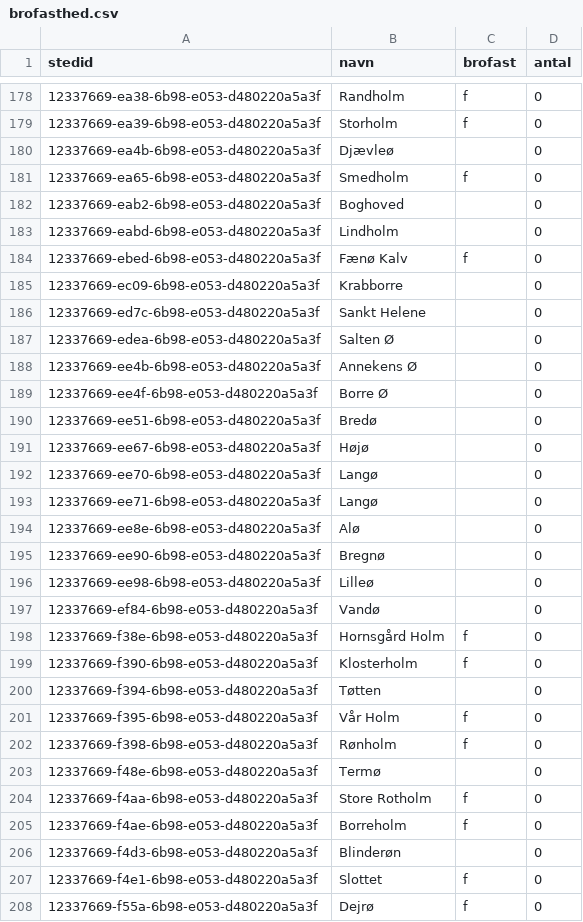
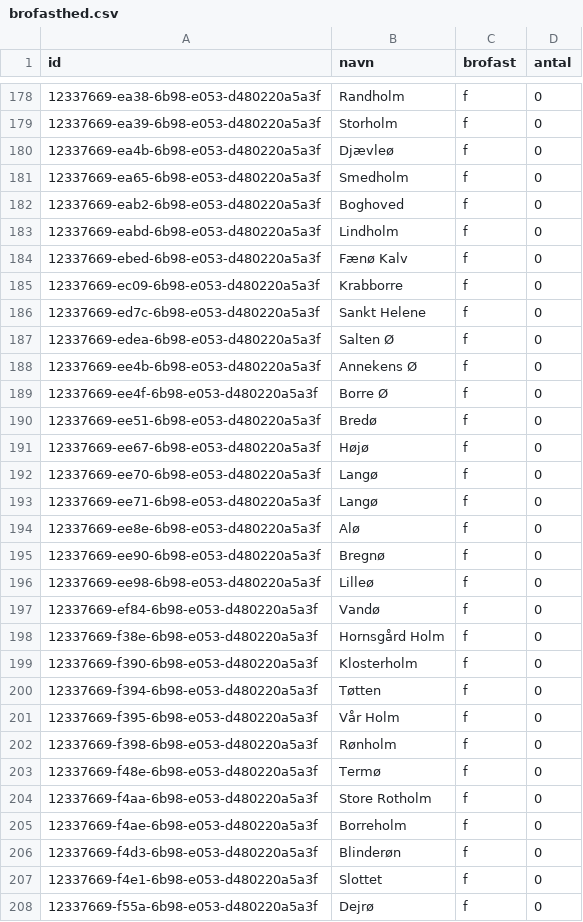
Before and after one commit to DanmarksAdresser/Dawa, a CSV file: data/brofasthed.csv, drawn as a sheet; only a part is shown, gaps mark what is left out; the diff covers the shown part only; the diff names each change by its address in the sheet, - before the commit and + after, or states it on an @@ line.

Commit message:
Fixes vedr brofasthed

```diff
--- a/data/brofasthed.csv
+++ b/data/brofasthed.csv
-A1: stedid
+A1: id
-C180 (brofast): (empty)
+C180 (brofast): f
-C182:C183 (brofast): (empty)
+C182:C183 (brofast): f
-C185:C197 (brofast): (empty)
+C185:C197 (brofast): f
-C200 (brofast): (empty)
+C200 (brofast): f
-C203 (brofast): (empty)
+C203 (brofast): f
-C206 (brofast): (empty)
+C206 (brofast): f
```
Also changed, not shown: 123 edited cells elsewhere in this file, 4 other files.
